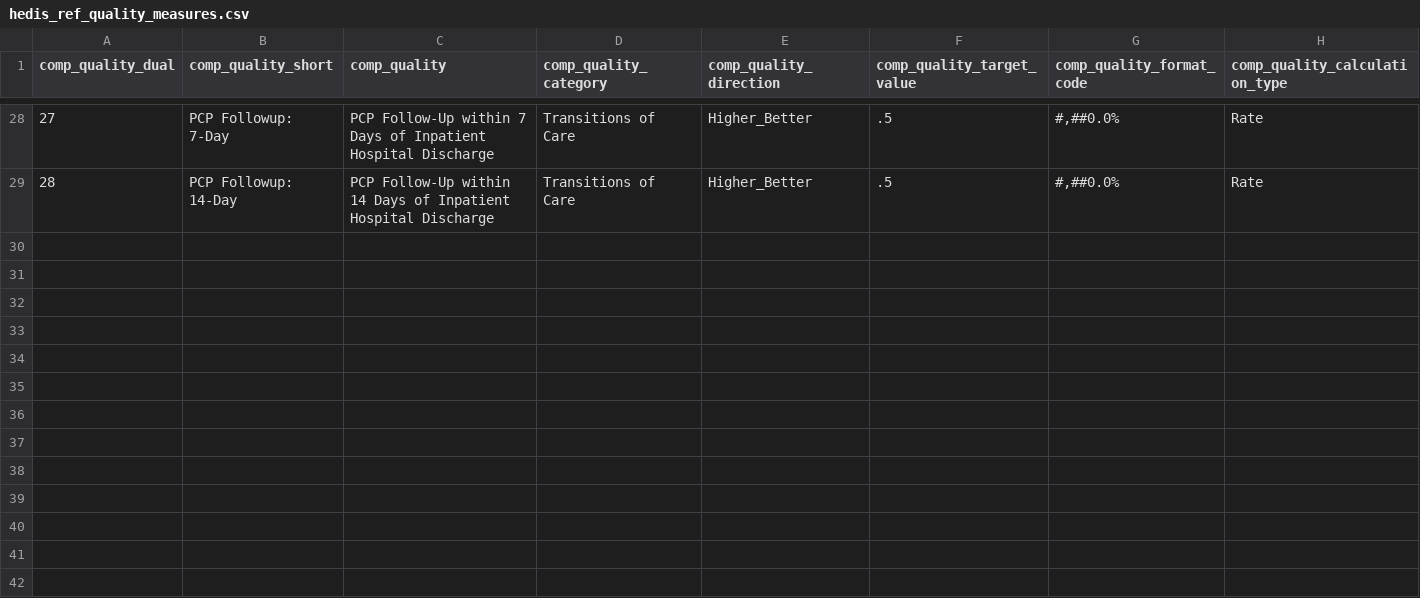
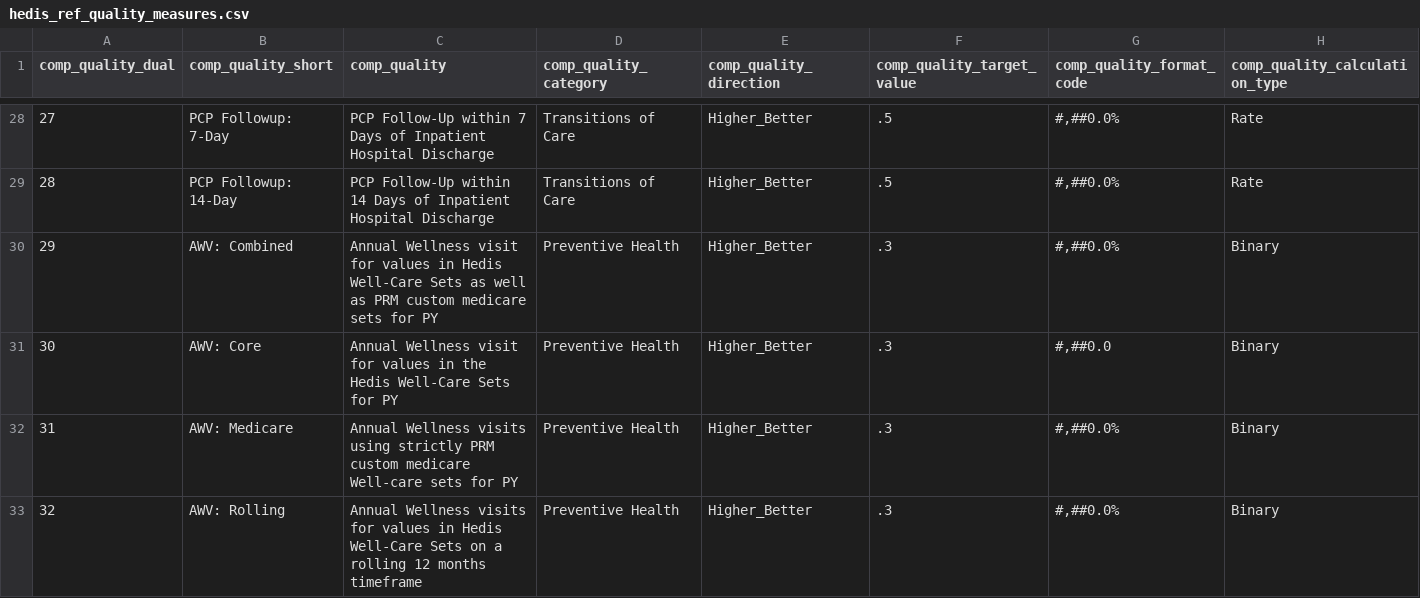
Before and after one commit to Milliman-PRM/ebm-hedis-etc, a CSV file: references/_data/hedis_ref_quality_measures.csv, drawn as a sheet; only a part is shown, gaps mark what is left out; the diff names each change by its address in the sheet, - before the commit and + after, or states it on an @@ line.

Commit message:
Ensure AWV measures are added to be picked up by PUAD
This requires the appropriate AWV measures to be in the
ref_quality_measures.parquet and it needs to be added here, before we
get too far in.

```diff
--- a/references/_data/hedis_ref_quality_measures.csv
+++ b/references/_data/hedis_ref_quality_measures.csv
+row 30: 29 | AWV: Combined | Annual Wellness visit for values in Hedis Well-Care Sets as well as PRM custom medicare sets for PY | Preventive Health | Higher_Better | .3 | #,##0.0% | Binary
+row 31: 30 | AWV: Core | Annual Wellness visit for values in the Hedis Well-Care Sets for PY | Preventive Health | Higher_Better | .3 | #,##0.0 | Binary
+row 32: 31 | AWV: Medicare | Annual Wellness visits using strictly PRM custom medicare Well-care sets for PY | Preventive Health | Higher_Better | .3 | #,##0.0% | Binary
+row 33: 32 | AWV: Rolling | Annual Wellness visits for values in Hedis Well-Care Sets on a rolling 12 months timeframe | Preventive Health | Higher_Better | .3 | #,##0.0% | Binary
```
